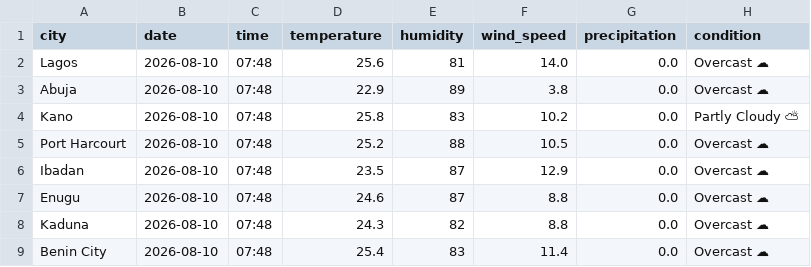
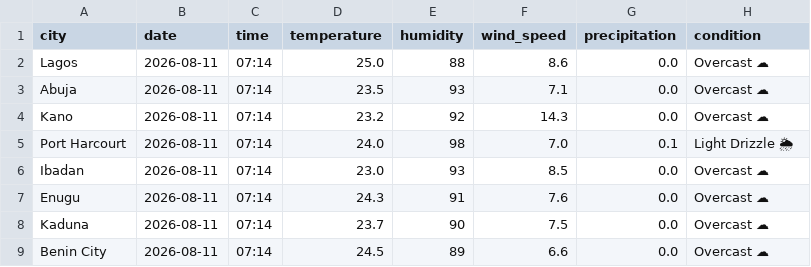
Before and after one commit to EddyEtesin/nigerian-weather-dashboard, a CSV file: weather_current.csv, drawn as a sheet; only a part is shown; the diff covers the shown part only; the diff names each change by its address in the sheet, - before the commit and + after, or states it on an @@ line.

```diff
--- a/weather_current.csv
+++ b/weather_current.csv
-B2:B9 (date): 2026-08-10
+B2:B9 (date): 2026-08-11
-C2:C9 (time): 07:48
+C2:C9 (time): 07:14
-D2 (temperature): 25.6
+D2 (temperature): 25.0
-E2 (humidity): 81
+E2 (humidity): 88
-F2 (wind_speed): 14.0
+F2 (wind_speed): 8.6
-D3 (temperature): 22.9
+D3 (temperature): 23.5
-E3 (humidity): 89
+E3 (humidity): 93
-F3 (wind_speed): 3.8
+F3 (wind_speed): 7.1
-D4 (temperature): 25.8
+D4 (temperature): 23.2
-E4 (humidity): 83
+E4 (humidity): 92
-F4 (wind_speed): 10.2
+F4 (wind_speed): 14.3
-H4 (condition): Partly Cloudy ⛅
+H4 (condition): Overcast ☁
-D5 (temperature): 25.2
+D5 (temperature): 24.0
-E5 (humidity): 88
+E5 (humidity): 98
-F5 (wind_speed): 10.5
+F5 (wind_speed): 7.0
-G5 (precipitation): 0.0
+G5 (precipitation): 0.1
-H5 (condition): Overcast ☁
+H5 (condition): Light Drizzle 🌦
-D6 (temperature): 23.5
+D6 (temperature): 23.0
-E6 (humidity): 87
+E6 (humidity): 93
-F6 (wind_speed): 12.9
+F6 (wind_speed): 8.5
-D7 (temperature): 24.6
+D7 (temperature): 24.3
-E7 (humidity): 87
+E7 (humidity): 91
-F7 (wind_speed): 8.8
+F7 (wind_speed): 7.6
-D8 (temperature): 24.3
+D8 (temperature): 23.7
-E8 (humidity): 82
+E8 (humidity): 90
-F8 (wind_speed): 8.8
+F8 (wind_speed): 7.5
-D9 (temperature): 25.4
+D9 (temperature): 24.5
-E9 (humidity): 83
+E9 (humidity): 89
-F9 (wind_speed): 11.4
+F9 (wind_speed): 6.6
```
Also changed, not shown: 19 edited cells elsewhere in this file, weather_forecast.csv.
